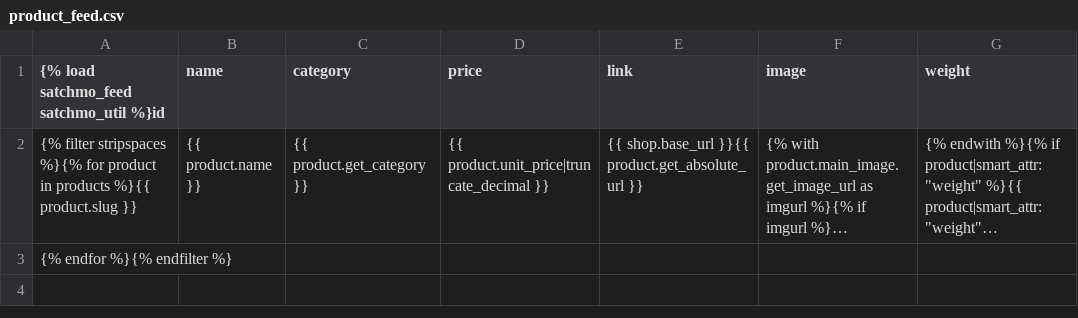
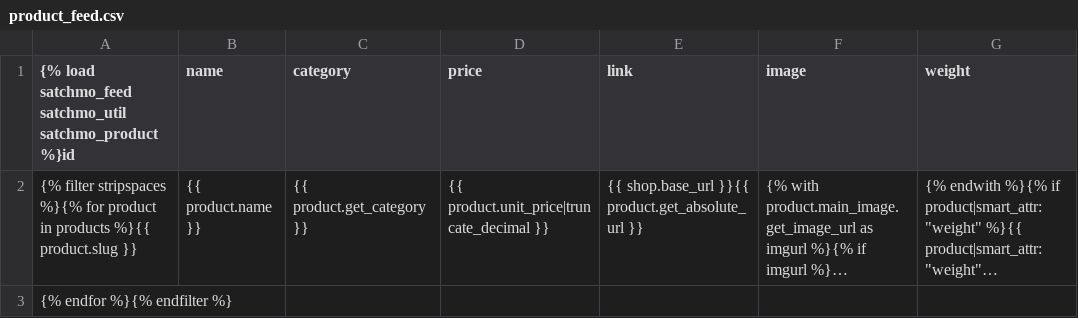
Before and after one commit to grengojbo/satchmo, a CSV file: satchmo/templates/feeds/product_feed.csv, drawn as a sheet; only a part is shown; long unchanged cells end in …; the diff names each change by its address in the sheet, - before the commit and + after, or states it on an @@ line.

Commit message:
adding template tag for smart_attr

```diff
--- a/satchmo/templates/feeds/product_feed.csv
+++ b/satchmo/templates/feeds/product_feed.csv
-A1: …satchmo_feed satchmo_util %}id
+A1: …satchmo_feed satchmo_util satchmo_product %}id
```
Also changed, not shown: 5 other files.
